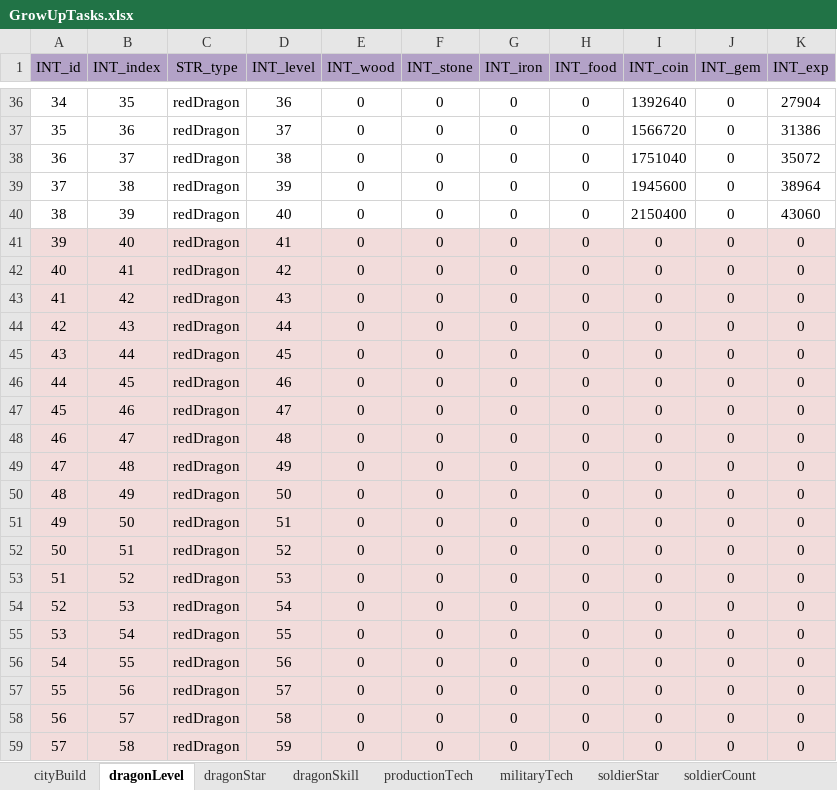
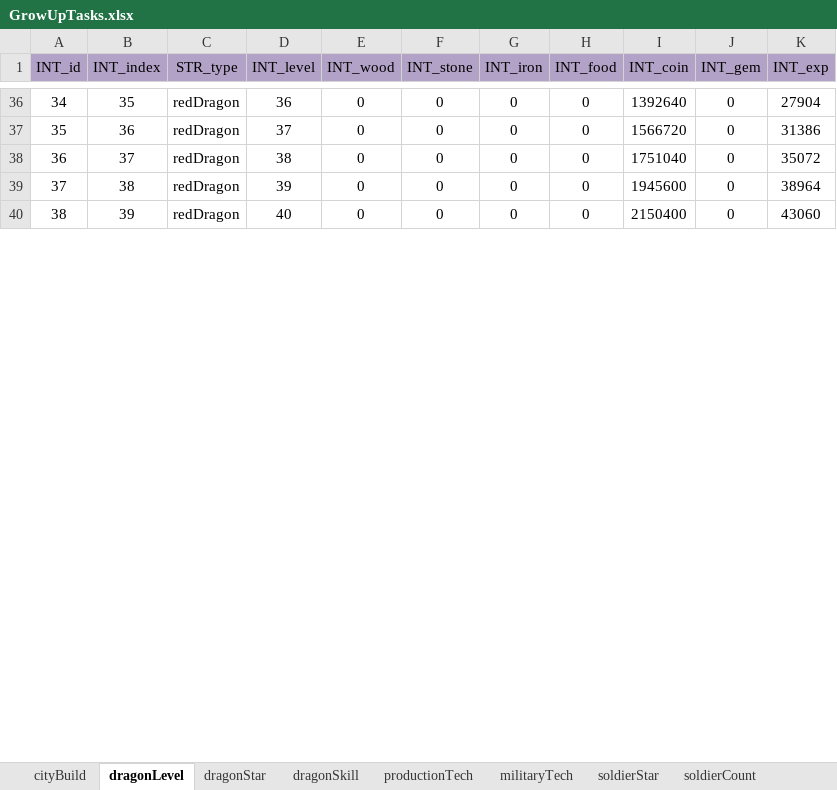
Before and after one commit to ModunZhang/kod_docs, an Excel workbook: datas/shared/GrowUpTasks.xlsx, sheet dragonLevel, drawn as a sheet; only a part is shown, gaps mark what is left out; values as stored, in another font and other column widths than the file's, no borders; the diff covers the shown part only; the diff names each change by its address in the sheet, - before the commit and + after, or states it on an @@ line.

```diff
--- a/datas/shared/GrowUpTasks.xlsx (sheet dragonLevel)
+++ b/datas/shared/GrowUpTasks.xlsx (sheet dragonLevel)
-row 41: 39 | 40 | redDragon | 41 | 0 | 0 | 0 | 0 | 0 | 0 | 0
-row 42: 40 | 41 | redDragon | 42 | 0 | 0 | 0 | 0 | 0 | 0 | 0
-row 43: 41 | 42 | redDragon | 43 | 0 | 0 | 0 | 0 | 0 | 0 | 0
-row 44: 42 | 43 | redDragon | 44 | 0 | 0 | 0 | 0 | 0 | 0 | 0
-row 45: 43 | 44 | redDragon | 45 | 0 | 0 | 0 | 0 | 0 | 0 | 0
-row 46: 44 | 45 | redDragon | 46 | 0 | 0 | 0 | 0 | 0 | 0 | 0
-row 47: 45 | 46 | redDragon | 47 | 0 | 0 | 0 | 0 | 0 | 0 | 0
-row 48: 46 | 47 | redDragon | 48 | 0 | 0 | 0 | 0 | 0 | 0 | 0
-row 49: 47 | 48 | redDragon | 49 | 0 | 0 | 0 | 0 | 0 | 0 | 0
-row 50: 48 | 49 | redDragon | 50 | 0 | 0 | 0 | 0 | 0 | 0 | 0
-row 51: 49 | 50 | redDragon | 51 | 0 | 0 | 0 | 0 | 0 | 0 | 0
-row 52: 50 | 51 | redDragon | 52 | 0 | 0 | 0 | 0 | 0 | 0 | 0
-row 53: 51 | 52 | redDragon | 53 | 0 | 0 | 0 | 0 | 0 | 0 | 0
-row 54: 52 | 53 | redDragon | 54 | 0 | 0 | 0 | 0 | 0 | 0 | 0
-row 55: 53 | 54 | redDragon | 55 | 0 | 0 | 0 | 0 | 0 | 0 | 0
-row 56: 54 | 55 | redDragon | 56 | 0 | 0 | 0 | 0 | 0 | 0 | 0
-row 57: 55 | 56 | redDragon | 57 | 0 | 0 | 0 | 0 | 0 | 0 | 0
-row 58: 56 | 57 | redDragon | 58 | 0 | 0 | 0 | 0 | 0 | 0 | 0
-row 59: 57 | 58 | redDragon | 59 | 0 | 0 | 0 | 0 | 0 | 0 | 0
```
Also changed, not shown: 71 removed rows and row numbers in column A elsewhere in this sheet, datas/shared/BuildingFunction.xlsx, datas/shared/Dragons.xlsx, 6 other files.
